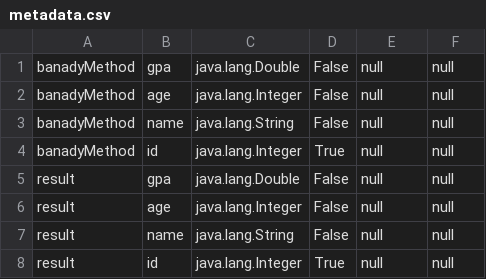
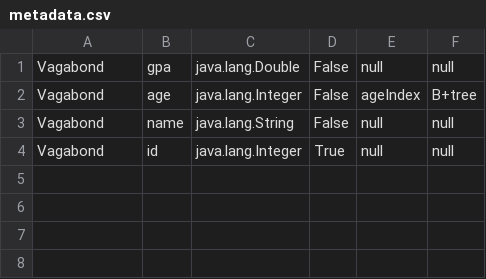
Before and after one commit to yousef-fadel/database-proj, a CSV file: resources/metadata.csv, drawn as a sheet.

Commit message:
Testing select without index

```diff
--- a/resources/metadata.csv
+++ b/resources/metadata.csv
@@ -1,8 +1,4 @@
-"banadyMethod","gpa","java.lang.Double","False","null","null"
-"banadyMethod","age","java.lang.Integer","False","null","null"
-"banadyMethod","name","java.lang.String","False","null","null"
-"banadyMethod","id","java.lang.Integer","True","null","null"
-"result","gpa","java.lang.Double","False","null","null"
-"result","age","java.lang.Integer","False","null","null"
-"result","name","java.lang.String","False","null","null"
-"result","id","java.lang.Integer","True","null","null"
+"Vagabond","gpa","java.lang.Double","False","null","null"
+"Vagabond","age","java.lang.Integer","False","ageIndex","B+tree"
+"Vagabond","name","java.lang.String","False","null","null"
+"Vagabond","id","java.lang.Integer","True","null","null"
```
Also changed, not shown: 3 other files.
